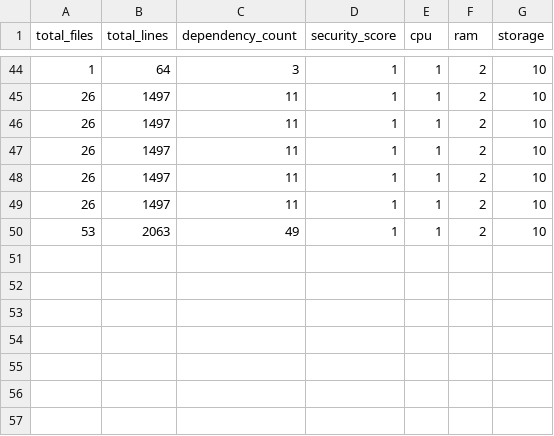
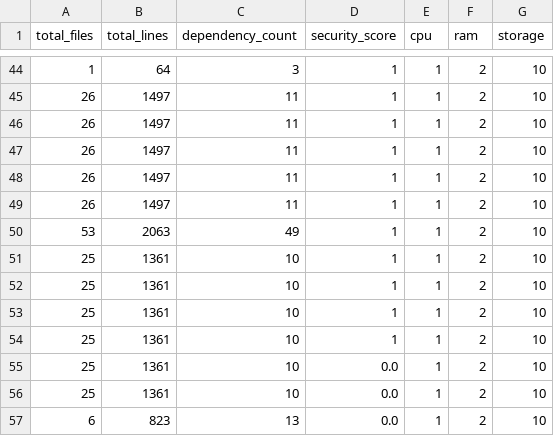
Before and after one commit to Debjit9734/AIOps, a CSV file: aiops_project/data/training_data.csv, drawn as a sheet; only a part is shown, gaps mark what is left out; the diff names each change by its address in the sheet, - before the commit and + after, or states it on an @@ line.

```diff
--- a/aiops_project/data/training_data.csv
+++ b/aiops_project/data/training_data.csv
+row 51: 25 | 1361 | 10 | 1 | 1 | 2 | 10
+row 52: 25 | 1361 | 10 | 1 | 1 | 2 | 10
+row 53: 25 | 1361 | 10 | 1 | 1 | 2 | 10
+row 54: 25 | 1361 | 10 | 1 | 1 | 2 | 10
+row 55: 25 | 1361 | 10 | 0.0 | 1 | 2 | 10
+row 56: 25 | 1361 | 10 | 0.0 | 1 | 2 | 10
+row 57: 6 | 823 | 13 | 0.0 | 1 | 2 | 10
```
Also changed, not shown: 5 other files.
